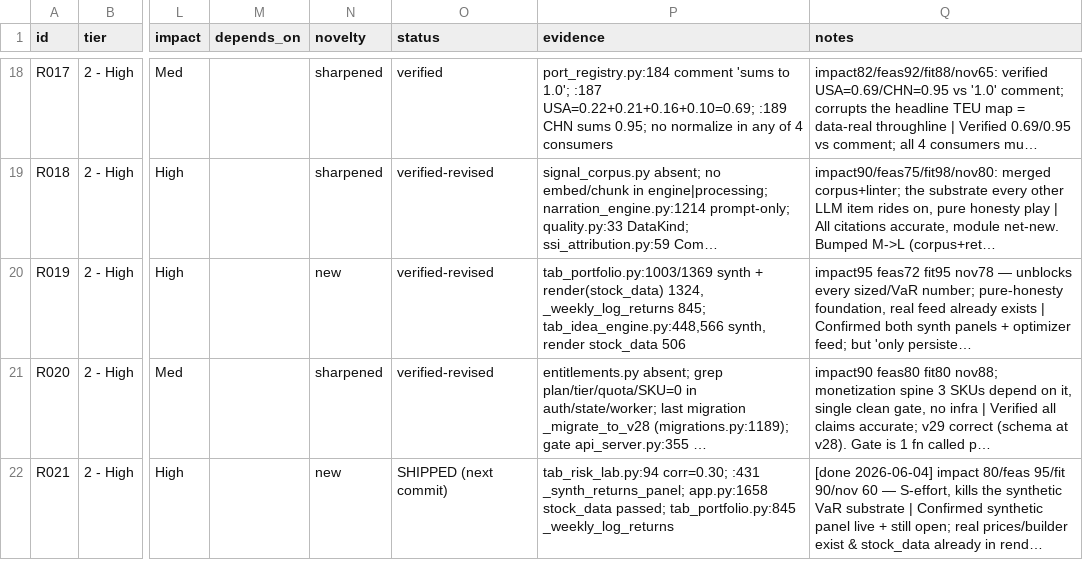
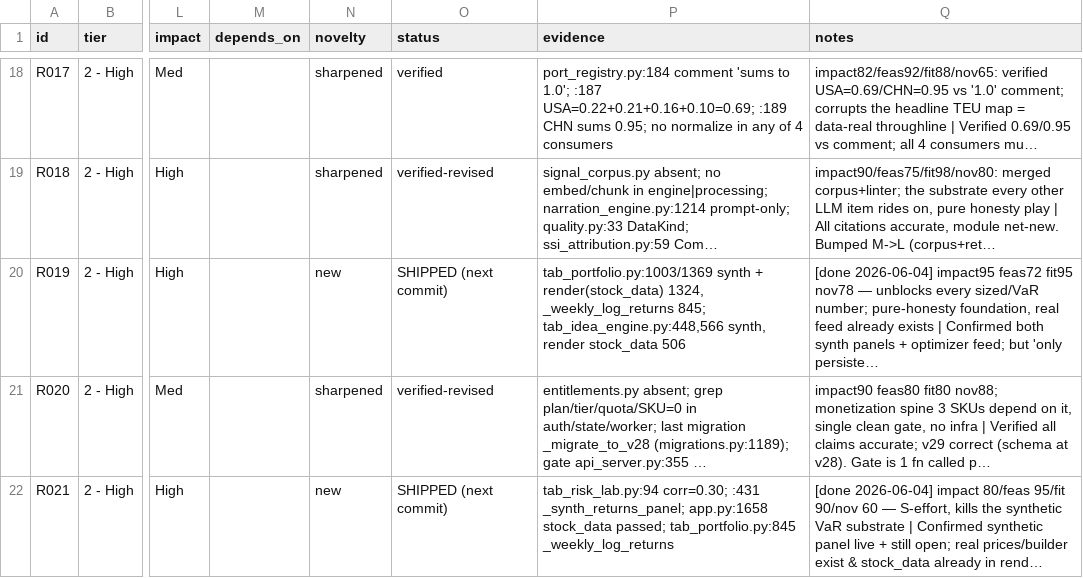
Before and after one commit to asmortara-blip/ship-tracker, a CSV file: recommendations.csv, drawn as a sheet; only a part is shown, gaps mark what is left out; the diff names each change by its address in the sheet, - before the commit and + after, or states it on an @@ line.

```diff
--- a/recommendations.csv
+++ b/recommendations.csv
-O20 (status): verified-revised
+O20 (status): SHIPPED (next commit)
-Q20 (notes): impact95 feas72…
+Q20 (notes): [done 2026-06-04] impact95 feas72…
```
Also changed, not shown: 5 other files.
